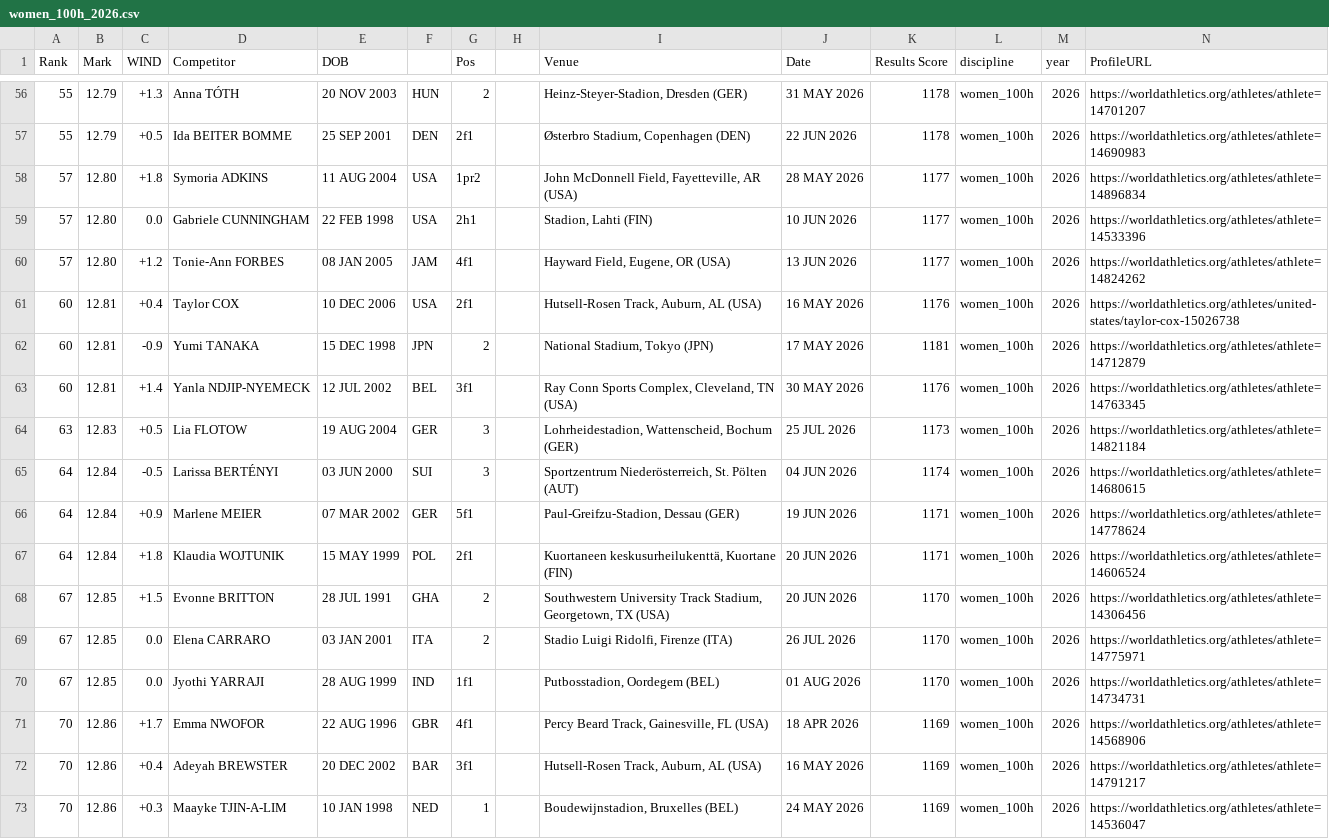
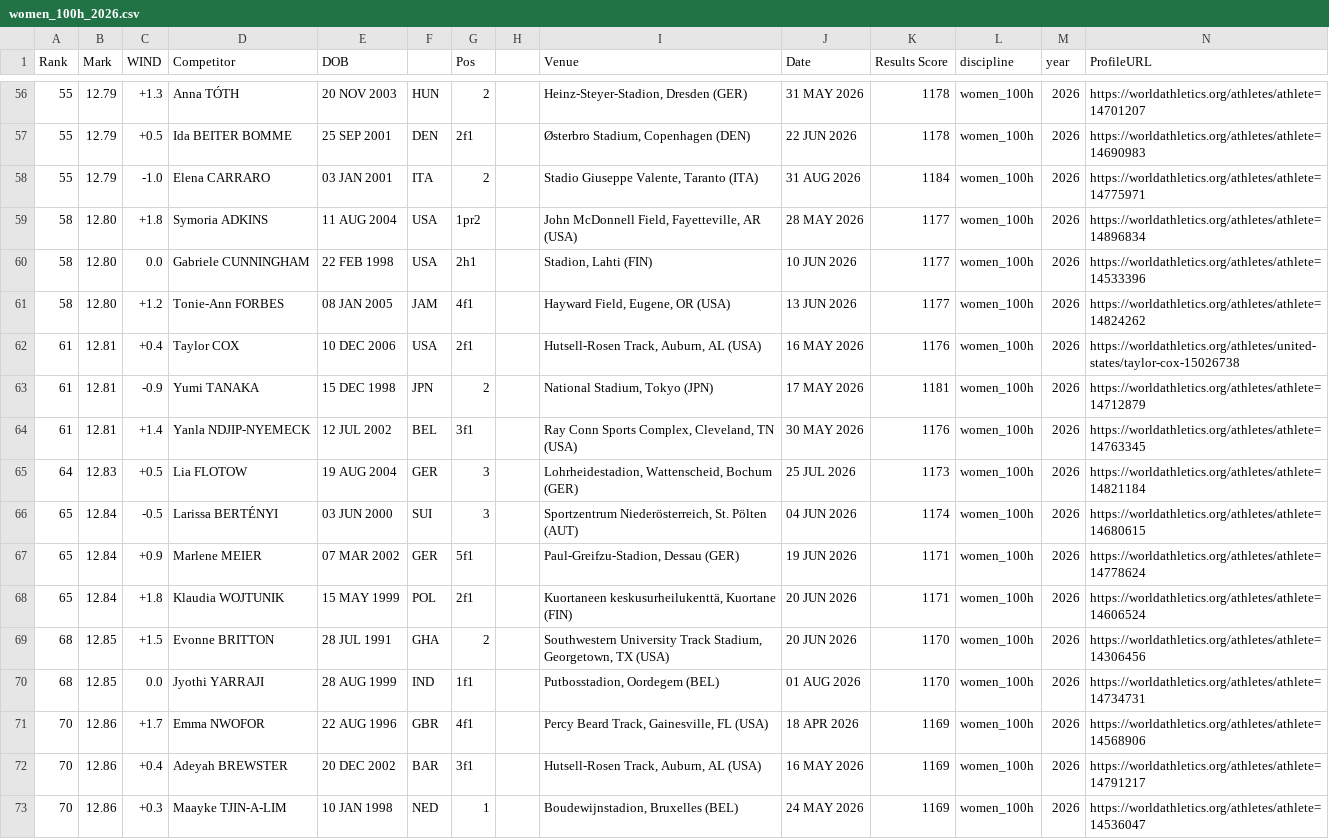
Before and after one commit to rh16nd/athletics-predictor, a CSV file: data/raw/women_100h_2026.csv, drawn as a sheet; only a part is shown, gaps mark what is left out.

```diff
--- a/data/raw/women_100h_2026.csv
+++ b/data/raw/women_100h_2026.csv
@@ -57,15 +57,15 @@ Rank,Mark,WIND,Competitor,DOB,,Pos,,Venue,Date,Results Score,discipline,year,Pro
 55,12.79,+0.5,Ida BEITER BOMME,25 SEP 2001,DEN,2f1,,"Østerbro Stadium, Copenhagen (DEN)",22 JUN 2026,1178,women_100h,2026,https://worldathletics.org/athletes/athlete=14690983
-57,12.80,+1.8,Symoria ADKINS,11 AUG 2004,USA,1pr2,,"John McDonnell Field, Fayetteville, AR (USA)",28 MAY 2026,1177,women_100h,2026,https://worldathletics.org/athletes/athlete=14896834
-57,12.80,0.0,Gabriele CUNNINGHAM,22 FEB 1998,USA,2h1,,"Stadion, Lahti (FIN)",10 JUN 2026,1177,women_100h,2026,https://worldathletics.org/athletes/athlete=14533396
-57,12.80,+1.2,Tonie-Ann FORBES,08 JAN 2005,JAM,4f1,,"Hayward Field, Eugene, OR (USA)",13 JUN 2026,1177,women_100h,2026,https://worldathletics.org/athletes/athlete=14824262
-60,12.81,+0.4,Taylor COX,10 DEC 2006,USA,2f1,,"Hutsell-Rosen Track, Auburn, AL (USA)",16 MAY 2026,1176,women_100h,2026,https://worldathletics.org/athletes/united-states/taylor-cox-15026738
-60,12.81,-0.9,Yumi TANAKA,15 DEC 1998,JPN,2,,"National Stadium, Tokyo (JPN)",17 MAY 2026,1181,women_100h,2026,https://worldathletics.org/athletes/athlete=14712879
-60,12.81,+1.4,Yanla NDJIP-NYEMECK,12 JUL 2002,BEL,3f1,,"Ray Conn Sports Complex, Cleveland, TN (USA)",30 MAY 2026,1176,women_100h,2026,https://worldathletics.org/athletes/athlete=14763345
-63,12.83,+0.5,Lia FLOTOW,19 AUG 2004,GER,3,,"Lohrheidestadion, Wattenscheid, Bochum (GER)",25 JUL 2026,1173,women_100h,2026,https://worldathletics.org/athletes/athlete=14821184
-64,12.84,-0.5,Larissa BERTÉNYI,03 JUN 2000,SUI,3,,"Sportzentrum Niederösterreich, St. Pölten (AUT)",04 JUN 2026,1174,women_100h,2026,https://worldathletics.org/athletes/athlete=14680615
-64,12.84,+0.9,Marlene MEIER,07 MAR 2002,GER,5f1,,"Paul-Greifzu-Stadion, Dessau (GER)",19 JUN 2026,1171,women_100h,2026,https://worldathletics.org/athletes/athlete=14778624
-64,12.84,+1.8,Klaudia WOJTUNIK,15 MAY 1999,POL,2f1,,"Kuortaneen keskusurheilukenttä, Kuortane (FIN)",20 JUN 2026,1171,women_100h,2026,https://worldathletics.org/athletes/athlete=14606524
-67,12.85,+1.5,Evonne BRITTON,28 JUL 1991,GHA,2,,"Southwestern University Track Stadium, Georgetown, TX (USA)",20 JUN 2026,1170,women_100h,2026,https://worldathletics.org/athletes/athlete=14306456
-67,12.85,0.0,Elena CARRARO,03 JAN 2001,ITA,2,,"Stadio Luigi Ridolfi, Firenze (ITA)",26 JUL 2026,1170,women_100h,2026,https://worldathletics.org/athletes/athlete=14775971
-67,12.85,0.0,Jyothi YARRAJI,28 AUG 1999,IND,1f1,,"Putbosstadion, Oordegem (BEL)",01 AUG 2026,1170,women_100h,2026,https://worldathletics.org/athletes/athlete=14734731
+55,12.79,-1.0,Elena CARRARO,03 JAN 2001,ITA,2,,"Stadio Giuseppe Valente, Taranto (ITA)",31 AUG 2026,1184,women_100h,2026,https://worldathletics.org/athletes/athlete=14775971
+58,12.80,+1.8,Symoria ADKINS,11 AUG 2004,USA,1pr2,,"John McDonnell Field, Fayetteville, AR (USA)",28 MAY 2026,1177,women_100h,2026,https://worldathletics.org/athletes/athlete=14896834
+58,12.80,0.0,Gabriele CUNNINGHAM,22 FEB 1998,USA,2h1,,"Stadion, Lahti (FIN)",10 JUN 2026,1177,women_100h,2026,https://worldathletics.org/athletes/athlete=14533396
+58,12.80,+1.2,Tonie-Ann FORBES,08 JAN 2005,JAM,4f1,,"Hayward Field, Eugene, OR (USA)",13 JUN 2026,1177,women_100h,2026,https://worldathletics.org/athletes/athlete=14824262
+61,12.81,+0.4,Taylor COX,10 DEC 2006,USA,2f1,,"Hutsell-Rosen Track, Auburn, AL (USA)",16 MAY 2026,1176,women_100h,2026,https://worldathletics.org/athletes/united-states/taylor-cox-15026738
+61,12.81,-0.9,Yumi TANAKA,15 DEC 1998,JPN,2,,"National Stadium, Tokyo (JPN)",17 MAY 2026,1181,women_100h,2026,https://worldathletics.org/athletes/athlete=14712879
+61,12.81,+1.4,Yanla NDJIP-NYEMECK,12 JUL 2002,BEL,3f1,,"Ray Conn Sports Complex, Cleveland, TN (USA)",30 MAY 2026,1176,women_100h,2026,https://worldathletics.org/athletes/athlete=14763345
+64,12.83,+0.5,Lia FLOTOW,19 AUG 2004,GER,3,,"Lohrheidestadion, Wattenscheid, Bochum (GER)",25 JUL 2026,1173,women_100h,2026,https://worldathletics.org/athletes/athlete=14821184
+65,12.84,-0.5,Larissa BERTÉNYI,03 JUN 2000,SUI,3,,"Sportzentrum Niederösterreich, St. Pölten (AUT)",04 JUN 2026,1174,women_100h,2026,https://worldathletics.org/athletes/athlete=14680615
+65,12.84,+0.9,Marlene MEIER,07 MAR 2002,GER,5f1,,"Paul-Greifzu-Stadion, Dessau (GER)",19 JUN 2026,1171,women_100h,2026,https://worldathletics.org/athletes/athlete=14778624
+65,12.84,+1.8,Klaudia WOJTUNIK,15 MAY 1999,POL,2f1,,"Kuortaneen keskusurheilukenttä, Kuortane (FIN)",20 JUN 2026,1171,women_100h,2026,https://worldathletics.org/athletes/athlete=14606524
+68,12.85,+1.5,Evonne BRITTON,28 JUL 1991,GHA,2,,"Southwestern University Track Stadium, Georgetown, TX (USA)",20 JUN 2026,1170,women_100h,2026,https://worldathletics.org/athletes/athlete=14306456
+68,12.85,0.0,Jyothi YARRAJI,28 AUG 1999,IND,1f1,,"Putbosstadion, Oordegem (BEL)",01 AUG 2026,1170,women_100h,2026,https://worldathletics.org/athletes/athlete=14734731
 70,12.86,+1.7,Emma NWOFOR,22 AUG 1996,GBR,4f1,,"Percy Beard Track, Gainesville, FL (USA)",18 APR 2026,1169,women_100h,2026,https://worldathletics.org/athletes/athlete=14568906
```
Also changed, not shown: data/raw/men_5000m_2026.csv, data/raw/men_DT_2026.csv, 8 other files.
